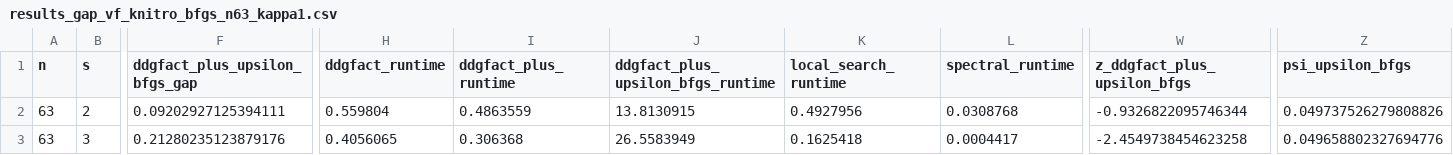
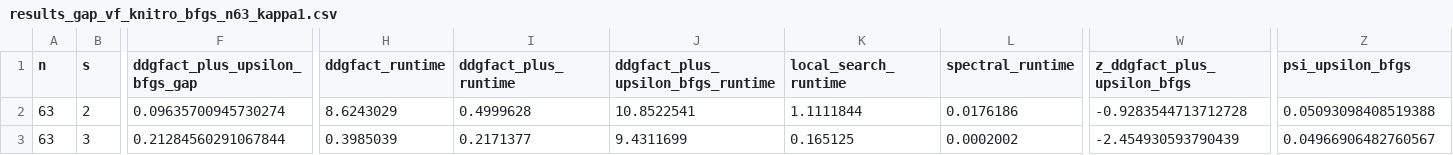
Before and after one commit to AnaniasMachado/GMESP_GAug_Fact_Solvers, a CSV file: results/results_gap_vf_knitro_bfgs_n63_kappa1.csv, drawn as a sheet; only a part is shown, gaps mark what is left out; the diff covers the shown part only; the diff names each change by its address in the sheet, - before the commit and + after, or states it on an @@ line.

```diff
--- a/results/results_gap_vf_knitro_bfgs_n63_kappa1.csv
+++ b/results/results_gap_vf_knitro_bfgs_n63_kappa1.csv
-F2 (ddgfact_plus_upsilon_bfgs_gap): 0.09202927125394111
+F2 (ddgfact_plus_upsilon_bfgs_gap): 0.09635700945730274
-H2 (ddgfact_runtime): 0.559804
+H2 (ddgfact_runtime): 8.6243029
-I2 (ddgfact_plus_runtime): 0.4863559
+I2 (ddgfact_plus_runtime): 0.4999628
-J2: 13.8130915
+J2: 10.8522541
-K2 (local_search_runtime): 0.4927956
+K2 (local_search_runtime): 1.1111844
-L2 (spectral_runtime): 0.0308768
+L2 (spectral_runtime): 0.0176186
-W2 (z_ddgfact_plus_upsilon_bfgs): -0.9326822095746344
+W2 (z_ddgfact_plus_upsilon_bfgs): -0.9283544713712728
-Z2 (psi_upsilon_bfgs): 0.049737526279808826
+Z2 (psi_upsilon_bfgs): 0.05093098408519388
-F3 (ddgfact_plus_upsilon_bfgs_gap): 0.21280235123879176
+F3 (ddgfact_plus_upsilon_bfgs_gap): 0.21284560291067844
-H3 (ddgfact_runtime): 0.4056065
+H3 (ddgfact_runtime): 0.3985039
-I3 (ddgfact_plus_runtime): 0.306368
+I3 (ddgfact_plus_runtime): 0.2171377
-J3: 26.5583949
+J3: 9.4311699
-K3 (local_search_runtime): 0.1625418
+K3 (local_search_runtime): 0.165125
-L3 (spectral_runtime): 0.0004417
+L3 (spectral_runtime): 0.0002002
-W3 (z_ddgfact_plus_upsilon_bfgs): -2.4549738454623258
+W3 (z_ddgfact_plus_upsilon_bfgs): -2.454930593790439
-Z3 (psi_upsilon_bfgs): 0.049658802327694776
+Z3 (psi_upsilon_bfgs): 0.04966906482760567
```
Also changed, not shown: 107 edited cells elsewhere in this file, 45 other files.
